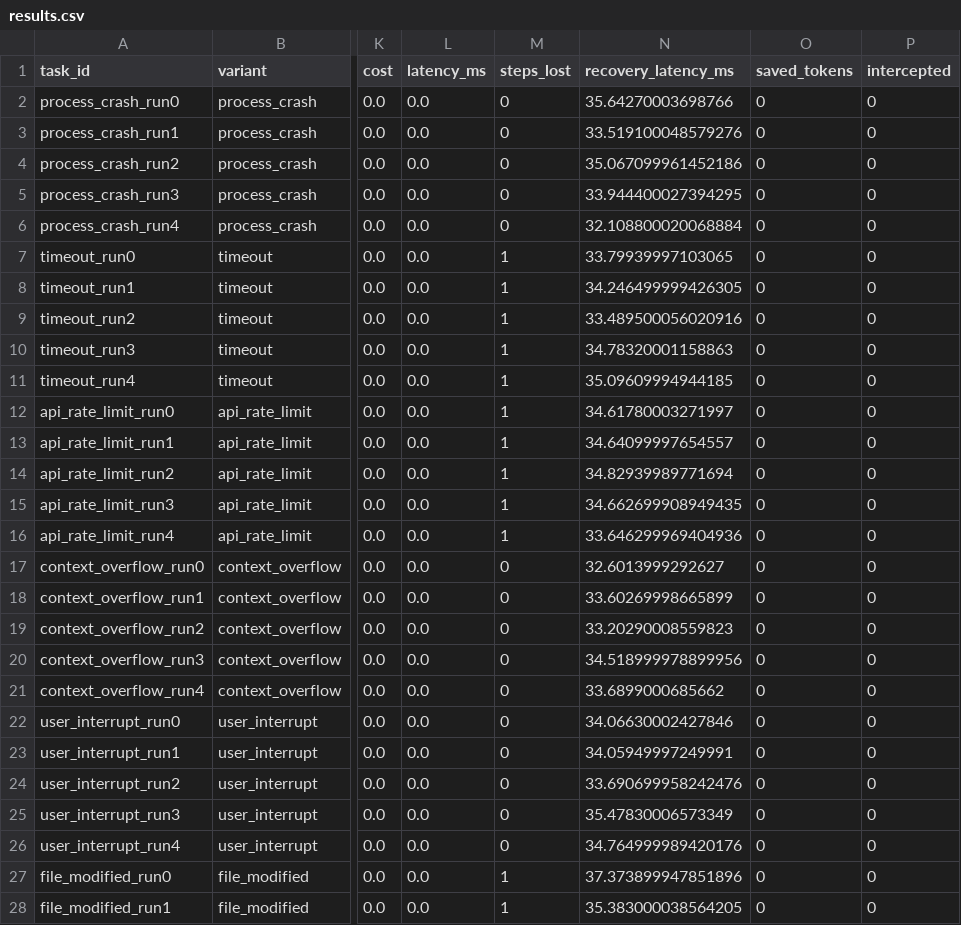
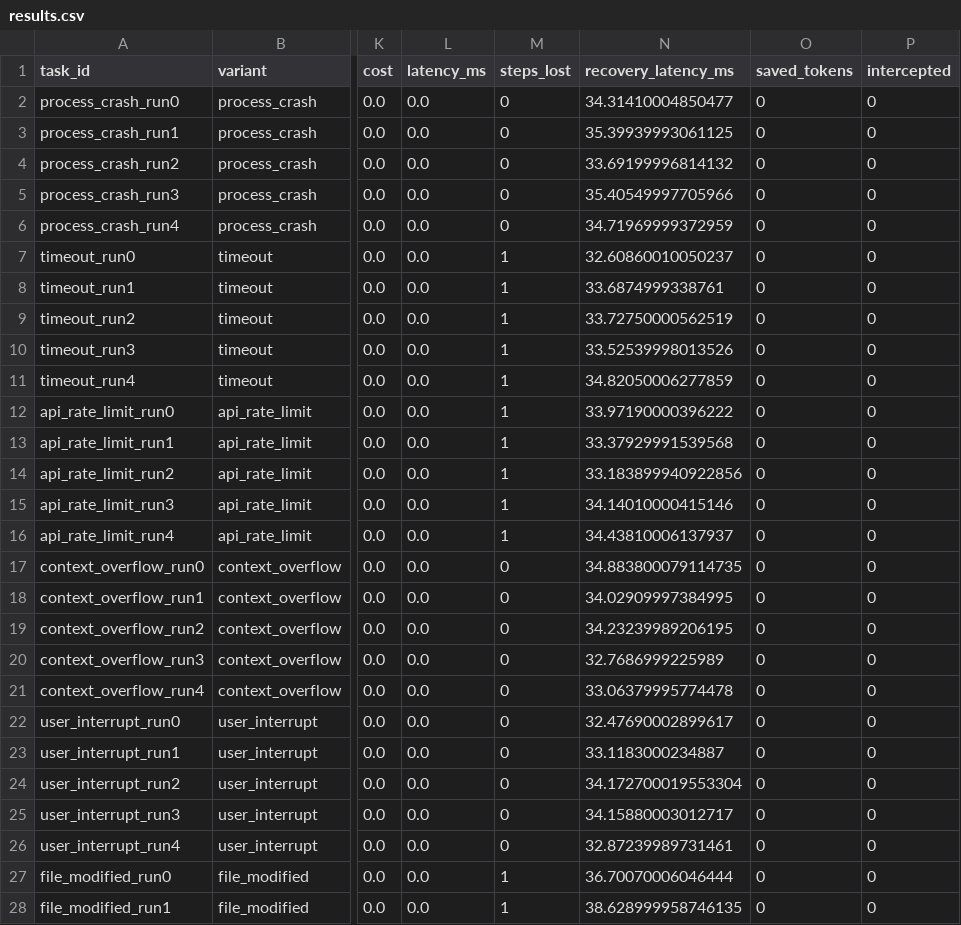
Before and after one commit to 223456png/tether, a CSV file: src/tether/benchmarks/results/recovery/results.csv, drawn as a sheet; only a part is shown, gaps mark what is left out; the diff covers the shown part only; the diff names each change by its address in the sheet, - before the commit and + after, or states it on an @@ line.

```diff
--- a/src/tether/benchmarks/results/recovery/results.csv
+++ b/src/tether/benchmarks/results/recovery/results.csv
-N2 (recovery_latency_ms): 35.64270003698766
+N2 (recovery_latency_ms): 34.31410004850477
-N3 (recovery_latency_ms): 33.519100048579276
+N3 (recovery_latency_ms): 35.39939993061125
-N4 (recovery_latency_ms): 35.067099961452186
+N4 (recovery_latency_ms): 33.69199996814132
-N5 (recovery_latency_ms): 33.944400027394295
+N5 (recovery_latency_ms): 35.40549997705966
-N6 (recovery_latency_ms): 32.108800020068884
+N6 (recovery_latency_ms): 34.71969999372959
-N7 (recovery_latency_ms): 33.79939997103065
+N7 (recovery_latency_ms): 32.60860010050237
-N8 (recovery_latency_ms): 34.246499999426305
+N8 (recovery_latency_ms): 33.6874999338761
-N9 (recovery_latency_ms): 33.489500056020916
+N9 (recovery_latency_ms): 33.72750000562519
-N10 (recovery_latency_ms): 34.78320001158863
+N10 (recovery_latency_ms): 33.52539998013526
-N11 (recovery_latency_ms): 35.09609994944185
+N11 (recovery_latency_ms): 34.82050006277859
-N12 (recovery_latency_ms): 34.61780003271997
+N12 (recovery_latency_ms): 33.97190000396222
-N13 (recovery_latency_ms): 34.64099997654557
+N13 (recovery_latency_ms): 33.37929991539568
-N14 (recovery_latency_ms): 34.82939989771694
+N14 (recovery_latency_ms): 33.183899940922856
-N15 (recovery_latency_ms): 34.662699908949435
+N15 (recovery_latency_ms): 34.14010000415146
-N16 (recovery_latency_ms): 33.646299969404936
+N16 (recovery_latency_ms): 34.43810006137937
-N17 (recovery_latency_ms): 32.6013999292627
+N17 (recovery_latency_ms): 34.883800079114735
-N18 (recovery_latency_ms): 33.60269998665899
+N18 (recovery_latency_ms): 34.02909997384995
-N19 (recovery_latency_ms): 33.20290008559823
+N19 (recovery_latency_ms): 34.23239989206195
-N20 (recovery_latency_ms): 34.518999978899956
+N20 (recovery_latency_ms): 32.7686999225989
-N21 (recovery_latency_ms): 33.6899000685662
+N21 (recovery_latency_ms): 33.06379995774478
-N22 (recovery_latency_ms): 34.06630002427846
+N22 (recovery_latency_ms): 32.47690002899617
-N23 (recovery_latency_ms): 34.05949997249991
+N23 (recovery_latency_ms): 33.1183000234887
-N24 (recovery_latency_ms): 33.690699958242476
+N24 (recovery_latency_ms): 34.172700019553304
-N25 (recovery_latency_ms): 35.47830006573349
+N25 (recovery_latency_ms): 34.15880003012717
-N26 (recovery_latency_ms): 34.764999989420176
+N26 (recovery_latency_ms): 32.87239989731461
-N27 (recovery_latency_ms): 37.373899947851896
+N27 (recovery_latency_ms): 36.70070006046444
-N28 (recovery_latency_ms): 35.383000038564205
+N28 (recovery_latency_ms): 38.628999958746135
```
Also changed, not shown: 23 edited cells elsewhere in this file, src/tether/benchmarks/results/compression/results.csv, src/tether/benchmarks/results/drift/results.csv, 14 other files.
